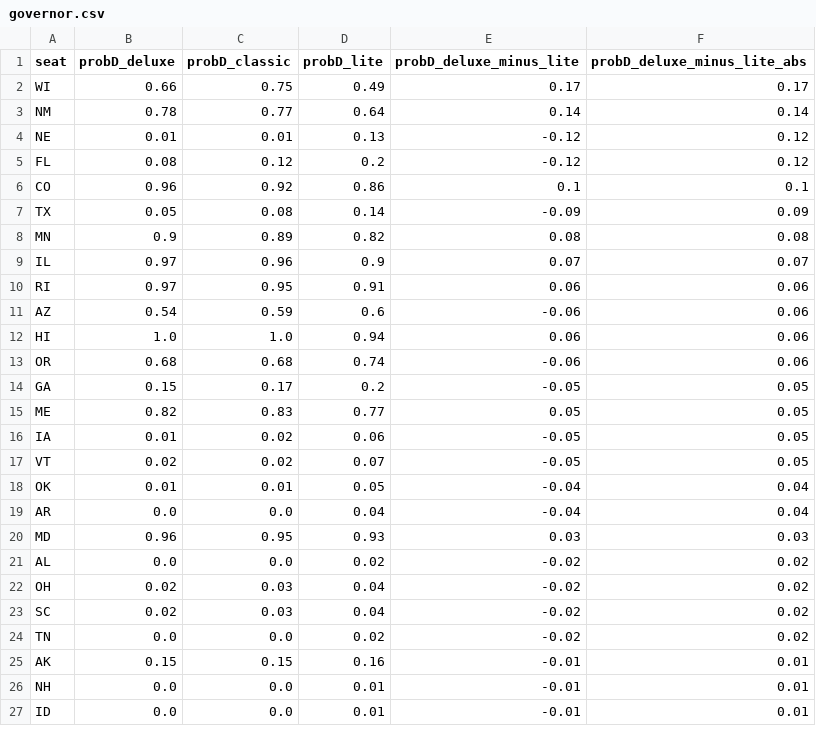
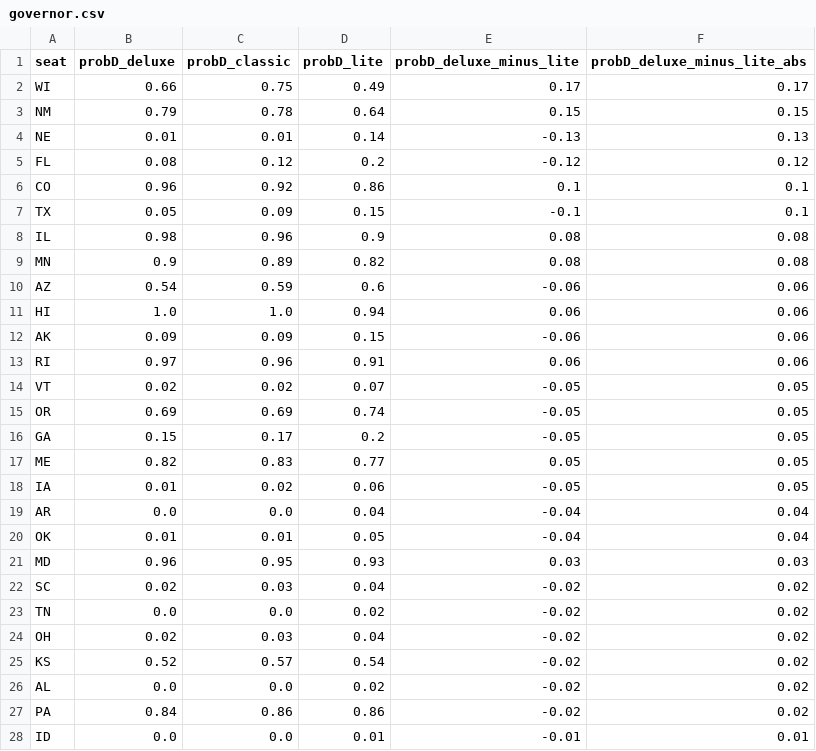
Before and after one commit to dcadata/fivey-is-an-emotional-fox, a CSV file: forecast_expression_comparisons/governor.csv, drawn as a sheet; only a part is shown; the diff covers the shown part only.

```diff
--- a/forecast_expression_comparisons/governor.csv
+++ b/forecast_expression_comparisons/governor.csv
@@ -2,13 +2,15 @@ seat,probD_deluxe,probD_classic,probD_lite,probD_deluxe_minus_lite,probD_deluxe_
 WI,0.66,0.75,0.49,0.17,0.17
-NM,0.78,0.77,0.64,0.14,0.14
-NE,0.01,0.01,0.13,-0.12,0.12
+NM,0.79,0.78,0.64,0.15,0.15
+NE,0.01,0.01,0.14,-0.13,0.13
 FL,0.08,0.12,0.2,-0.12,0.12
 CO,0.96,0.92,0.86,0.1,0.1
-TX,0.05,0.08,0.14,-0.09,0.09
+TX,0.05,0.09,0.15,-0.1,0.1
+IL,0.98,0.96,0.9,0.08,0.08
 MN,0.9,0.89,0.82,0.08,0.08
-IL,0.97,0.96,0.9,0.07,0.07
-RI,0.97,0.95,0.91,0.06,0.06
 AZ,0.54,0.59,0.6,-0.06,0.06
 HI,1.0,1.0,0.94,0.06,0.06
-OR,0.68,0.68,0.74,-0.06,0.06
+AK,0.09,0.09,0.15,-0.06,0.06
+RI,0.97,0.96,0.91,0.06,0.06
+VT,0.02,0.02,0.07,-0.05,0.05
+OR,0.69,0.69,0.74,-0.05,0.05
 GA,0.15,0.17,0.2,-0.05,0.05
@@ -16,12 +18,11 @@ ME,0.82,0.83,0.77,0.05,0.05
 IA,0.01,0.02,0.06,-0.05,0.05
-VT,0.02,0.02,0.07,-0.05,0.05
+AR,0.0,0.0,0.04,-0.04,0.04
 OK,0.01,0.01,0.05,-0.04,0.04
-AR,0.0,0.0,0.04,-0.04,0.04
 MD,0.96,0.95,0.93,0.03,0.03
-AL,0.0,0.0,0.02,-0.02,0.02
-OH,0.02,0.03,0.04,-0.02,0.02
 SC,0.02,0.03,0.04,-0.02,0.02
 TN,0.0,0.0,0.02,-0.02,0.02
-AK,0.15,0.15,0.16,-0.01,0.01
-NH,0.0,0.0,0.01,-0.01,0.01
+OH,0.02,0.03,0.04,-0.02,0.02
+KS,0.52,0.57,0.54,-0.02,0.02
+AL,0.0,0.0,0.02,-0.02,0.02
+PA,0.84,0.86,0.86,-0.02,0.02
 ID,0.0,0.0,0.01,-0.01,0.01
```
Also changed, not shown: 1 added row and 3 removed rows elsewhere in this file, forecast_expression_comparisons/house.csv, forecast_expression_comparisons/senate.csv.
